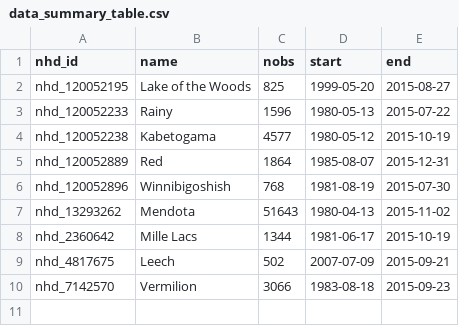
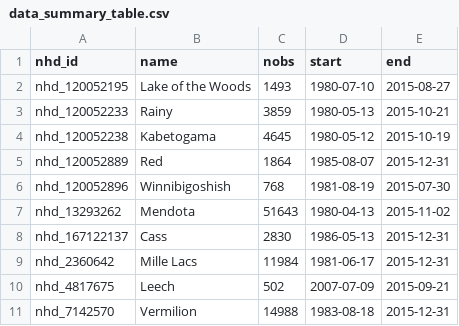
Before and after one commit to USGS-R/pgml_temperature_prediction, a CSV file: 3_regroup_data/out/data_summary_table.csv, drawn as a sheet.

Commit message:
ran regroup data step

```diff
--- a/3_regroup_data/out/data_summary_table.csv
+++ b/3_regroup_data/out/data_summary_table.csv
@@ -1,5 +1,5 @@
 "nhd_id","name","nobs","start","end"
-"nhd_120052195","Lake of the Woods",825,1999-05-20,2015-08-27
-"nhd_120052233","Rainy",1596,1980-05-13,2015-07-22
-"nhd_120052238","Kabetogama",4577,1980-05-12,2015-10-19
+"nhd_120052195","Lake of the Woods",1493,1980-07-10,2015-08-27
+"nhd_120052233","Rainy",3859,1980-05-13,2015-10-21
+"nhd_120052238","Kabetogama",4645,1980-05-12,2015-10-19
 "nhd_120052889","Red",1864,1985-08-07,2015-12-31
@@ -7,4 +7,5 @@
 "nhd_13293262","Mendota",51643,1980-04-13,2015-11-02
-"nhd_2360642","Mille Lacs",1344,1981-06-17,2015-10-19
+"nhd_167122137","Cass",2830,1986-05-13,2015-12-31
+"nhd_2360642","Mille Lacs",11984,1981-06-17,2015-12-31
 "nhd_4817675","Leech",502,2007-07-09,2015-09-21
-"nhd_7142570","Vermilion",3066,1983-08-18,2015-09-23
+"nhd_7142570","Vermilion",14988,1983-08-18,2015-12-31
```
Also changed, not shown: 11 other files.
